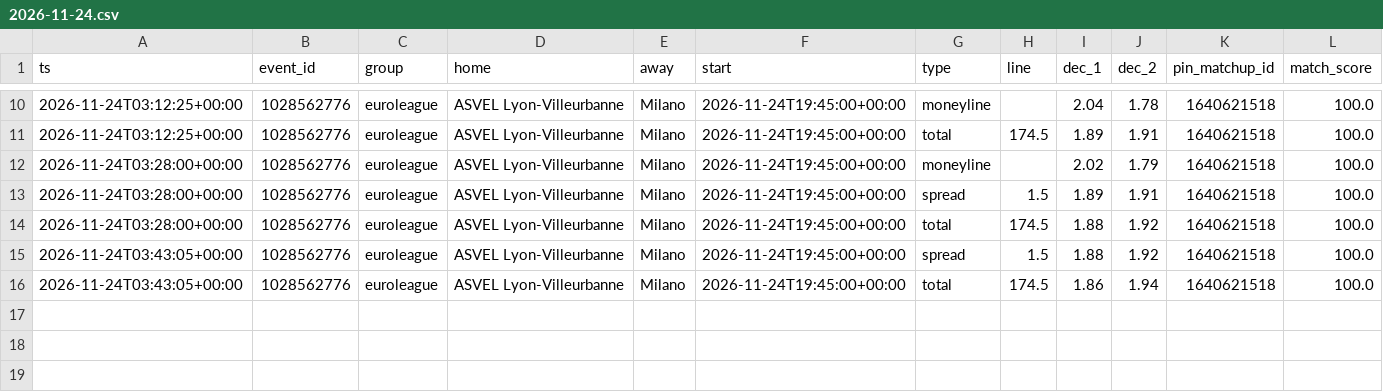
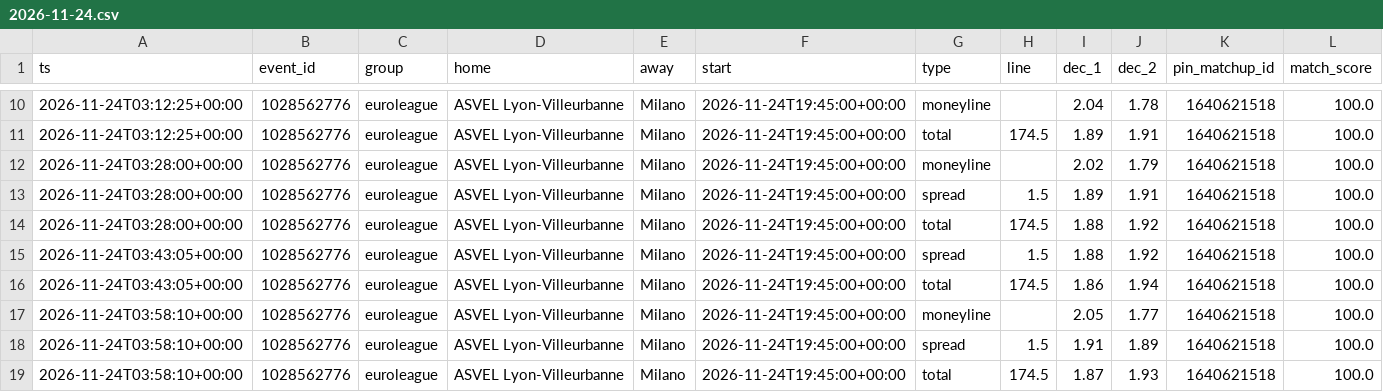
Before and after one commit to dataztrul/hoopsedge-odds, a CSV file: data/kambi/2026-11-24.csv, drawn as a sheet; only a part is shown, gaps mark what is left out; the diff names each change by its address in the sheet, - before the commit and + after, or states it on an @@ line.

```diff
--- a/data/kambi/2026-11-24.csv
+++ b/data/kambi/2026-11-24.csv
+row 17: 2026-11-24T03:58:10+00:00 | 1028562776 | euroleague | ASVEL Lyon-Villeurbanne | Milano | 2026-11-24T19:45:00+00:00 | moneyline |  | 2.05 | 1.77 | 1640621518 | 100.0
+row 18: 2026-11-24T03:58:10+00:00 | 1028562776 | euroleague | ASVEL Lyon-Villeurbanne | Milano | 2026-11-24T19:45:00+00:00 | spread | 1.5 | 1.91 | 1.89 | 1640621518 | 100.0
+row 19: 2026-11-24T03:58:10+00:00 | 1028562776 | euroleague | ASVEL Lyon-Villeurbanne | Milano | 2026-11-24T19:45:00+00:00 | total | 174.5 | 1.87 | 1.93 | 1640621518 | 100.0
```
Also changed, not shown: data/matchups.csv, data/odds/2026-11-24.csv, 2 other files.
